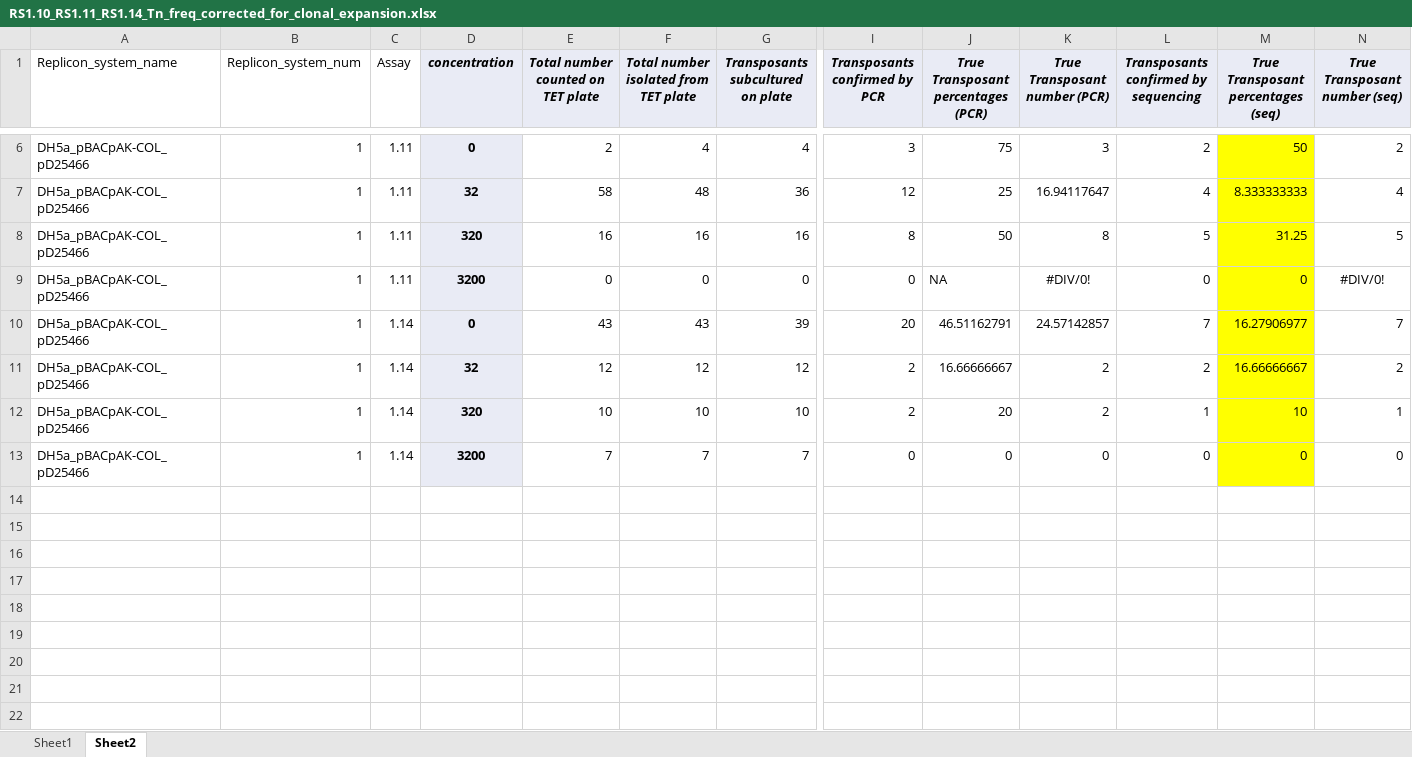
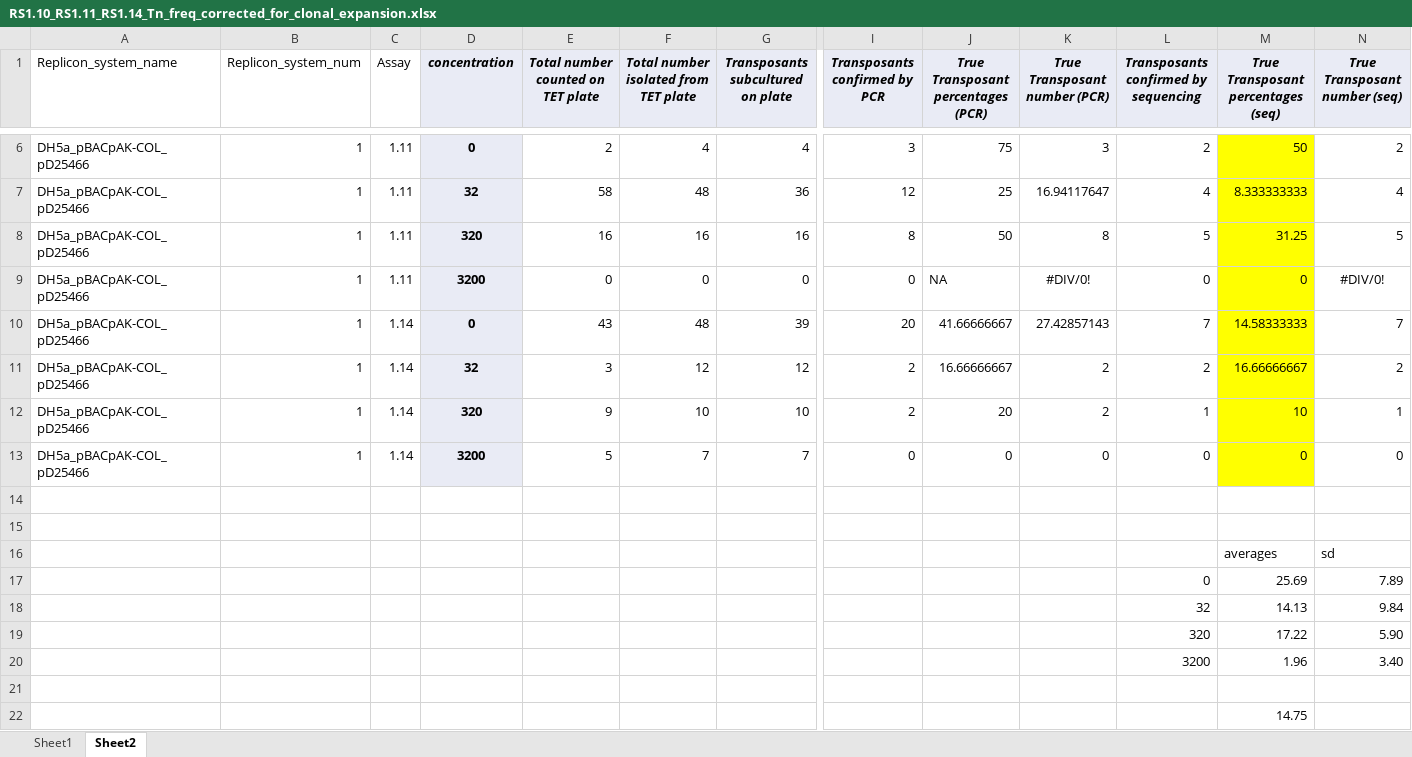
Before and after one commit to rngoodman/CRO-concentrations-Tn-frequency, an Excel workbook: data/RS1.10_RS1.11_RS1.14_Tn_freq_corrected_for_clonal_expansion.xlsx, sheet Sheet2, drawn as a sheet; only a part is shown, gaps mark what is left out; values as stored, in another font and other column widths than the file's, no borders; rows hold the shown columns only; the diff names each change by its address in the sheet, - before the commit and + after, or states it on an @@ line.

```diff
--- a/data/RS1.10_RS1.11_RS1.14_Tn_freq_corrected_for_clonal_expansion.xlsx (sheet Sheet2)
+++ b/data/RS1.10_RS1.11_RS1.14_Tn_freq_corrected_for_clonal_expansion.xlsx (sheet Sheet2)
-F10: 43
+F10: 48
-J10: 46.51162791
+J10: 41.66666667
-K10 (True Transposant number (PCR)): 24.57142857
+K10 (True Transposant number (PCR)): 27.42857143
-M10: 16.27906977
+M10: 14.58333333
-E11: 12
+E11: 3
-E12: 10
+E12: 9
-E13: 7
+E13: 5
+row 14: (empty)
+row 15: (empty)
+row 16:  |  |  |  |  |  |  |  |  |  |  | averages | sd
+row 17:  |  |  |  |  |  |  |  |  |  | 0 | 25.69 | 7.89
+row 18:  |  |  |  |  |  |  |  |  |  | 32 | 14.13 | 9.84
+row 19:  |  |  |  |  |  |  |  |  |  | 320 | 17.22 | 5.90
+row 20:  |  |  |  |  |  |  |  |  |  | 3200 | 1.96 | 3.40
+row 21: (empty)
+row 22:  |  |  |  |  |  |  |  |  |  |  | 14.75
```
Also changed, not shown: sheet Sheet1, formulas that keep their value, data/RS1.10_RS1.11_RS1.14_Tn_freq.xlsx, 10 other files.
